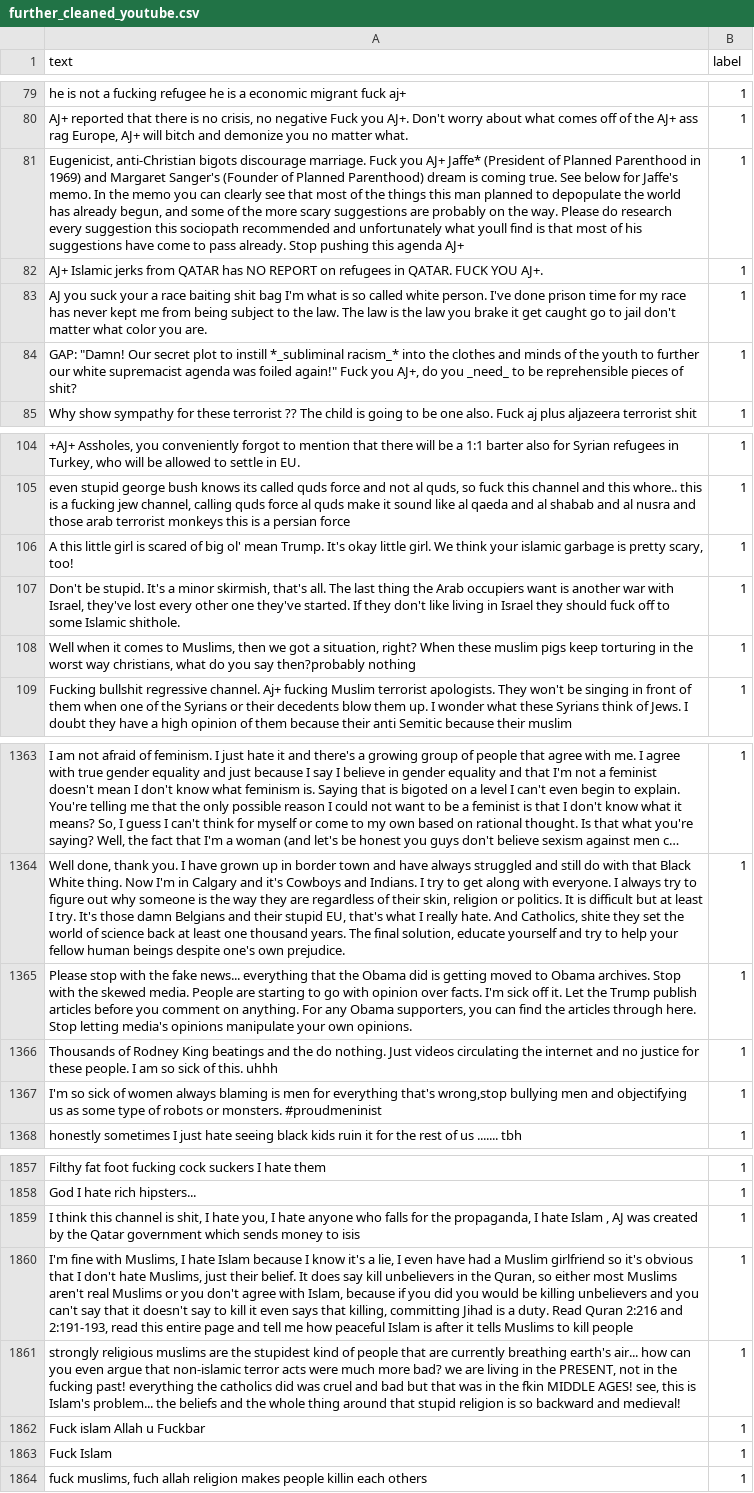
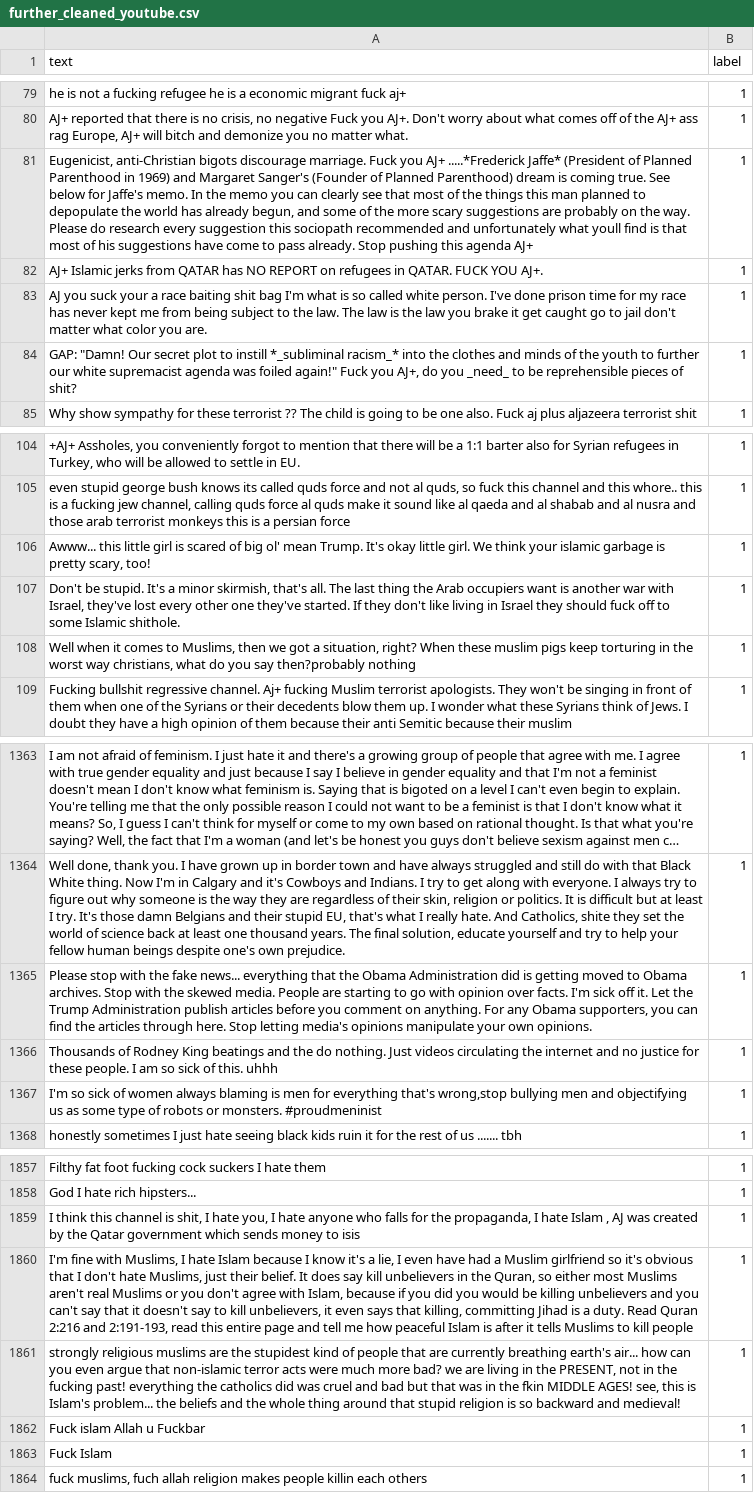
Before and after one commit to LeTartap/hate-speech-classification, a CSV file: data/usable/further_cleaned_youtube.csv, drawn as a sheet; only a part is shown, gaps mark what is left out; long unchanged cells end in …; the diff names each change by its address in the sheet, - before the commit and + after, or states it on an @@ line.

```diff
--- a/data/usable/further_cleaned_youtube.csv
+++ b/data/usable/further_cleaned_youtube.csv
-A81 (text): …you AJ+ Jaffe* (President…
+A81 (text): …you AJ+ .....*Frederick Jaffe* (President…
-A106 (text): A this little…
+A106 (text): Awww... this little…
-A1365 (text): …the Obama did is getting moved to Obama archives. Stop with the skewed media. People are starting to go with opinion over facts. I'm sick off it. Let the Trump publish articles…
+A1365 (text): …the Obama Administration did is getting moved to Obama archives. Stop with the skewed media. People are starting to go with opinion over facts. I'm sick off it. Let the Trump Administration publish articles…
-A1860 (text): …to kill it even…
+A1860 (text): …to kill unbelievers, it even…
```
Also changed, not shown: data/usable/balanced_youtube.csv, data/usable/further_cleaned_facebook.csv, 3 other files.
